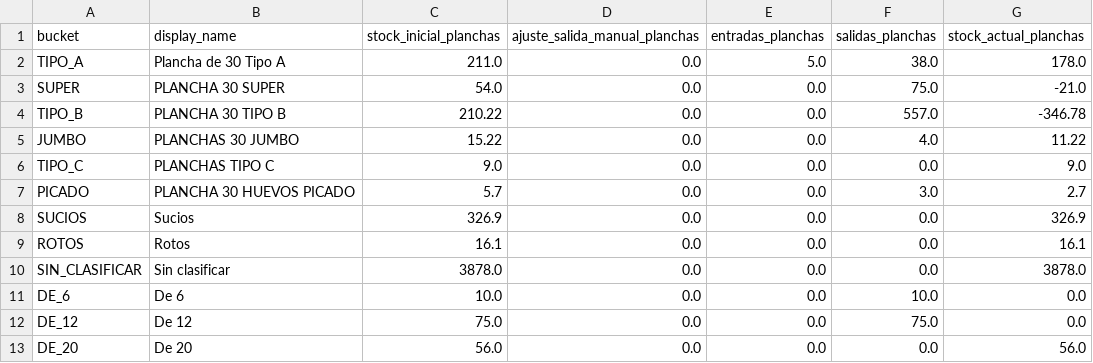
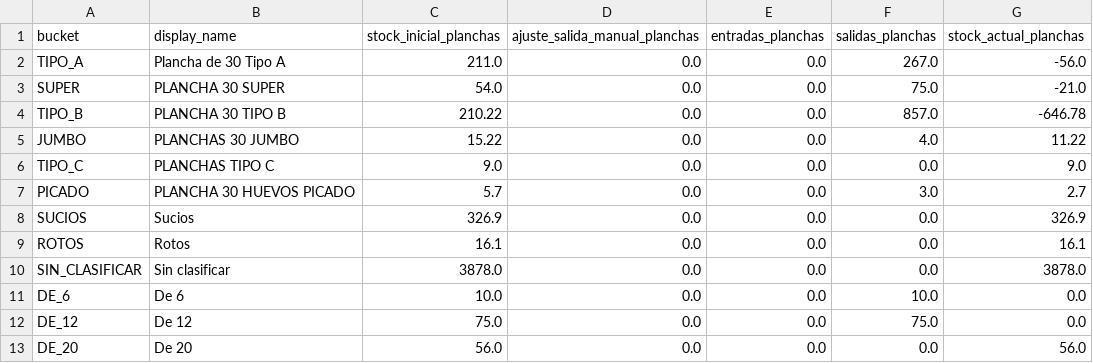
Before and after one commit to djsa97/dashboard-stock-huevos, a CSV file: stock_huevos_dashboard/data/resumen_stock.csv, drawn as a sheet.

```diff
--- a/stock_huevos_dashboard/data/resumen_stock.csv
+++ b/stock_huevos_dashboard/data/resumen_stock.csv
@@ -1,5 +1,5 @@
 bucket,display_name,stock_inicial_planchas,ajuste_salida_manual_planchas,entradas_planchas,salidas_planchas,stock_actual_planchas
-TIPO_A,Plancha de 30 Tipo A,211.0,0.0,5.0,38.0,178.0
+TIPO_A,Plancha de 30 Tipo A,211.0,0.0,0.0,267.0,-56.0
 SUPER,PLANCHA 30 SUPER,54.0,0.0,0.0,75.0,-21.0
-TIPO_B,PLANCHA 30 TIPO B,210.22,0.0,0.0,557.0,-346.78
+TIPO_B,PLANCHA 30 TIPO B,210.22,0.0,0.0,857.0,-646.78
 JUMBO,PLANCHAS 30 JUMBO,15.22,0.0,0.0,4.0,11.22
```
Also changed, not shown: stock_huevos_dashboard/data/movimientos_stock.csv, stock_huevos_dashboard/data/salidas_manual_2026-05-21.csv, 2 other files.
